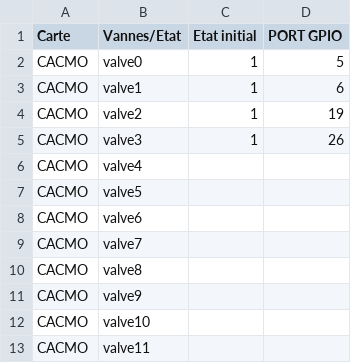
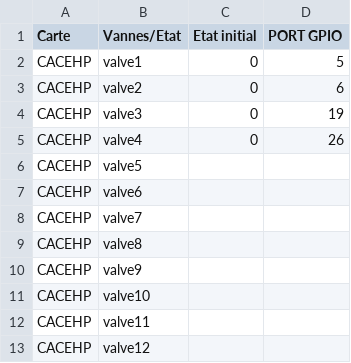
Before and after one commit to squaria1/openPOWERLINK_V2_CAC, a CSV file: apps/CACEHP_CN3/include/physicalCONFIG/physicalCONFIG_vannes.csv, drawn as a sheet.

```diff
--- a/apps/CACEHP_CN3/include/physicalCONFIG/physicalCONFIG_vannes.csv
+++ b/apps/CACEHP_CN3/include/physicalCONFIG/physicalCONFIG_vannes.csv
@@ -1,13 +1,13 @@
 Carte;Vannes/Etat;Etat initial;PORT GPIO
-CACMO;valve0;1;5
-CACMO;valve1;1;6
-CACMO;valve2;1;19
-CACMO;valve3;1;26
-CACMO;valve4;;
-CACMO;valve5;;
-CACMO;valve6;;
-CACMO;valve7;;
-CACMO;valve8;;
-CACMO;valve9;;
-CACMO;valve10;;
-CACMO;valve11;;
+CACEHP;valve1;0;5
+CACEHP;valve2;0;6
+CACEHP;valve3;0;19
+CACEHP;valve4;0;26
+CACEHP;valve5;;
+CACEHP;valve6;;
+CACEHP;valve7;;
+CACEHP;valve8;;
+CACEHP;valve9;;
+CACEHP;valve10;;
+CACEHP;valve11;;
+CACEHP;valve12;;
```
Also changed, not shown: apps/CACMO_CN1/include/physicalCONFIG/physicalCONFIG_vannes.csv, apps/CACOE_CN2/include/physicalCONFIG/physicalCONFIG_vannes.csv, 2 other files.
